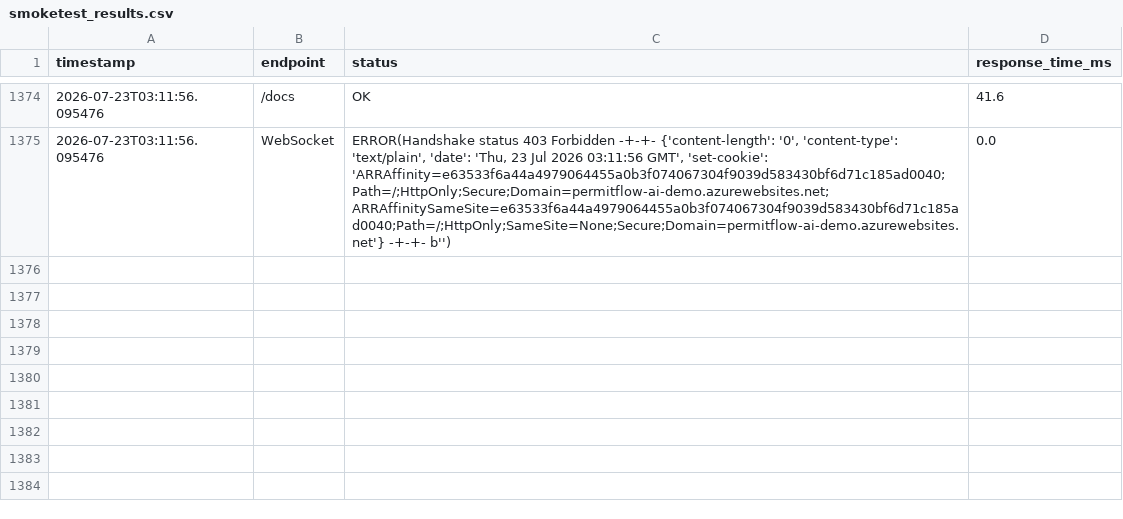
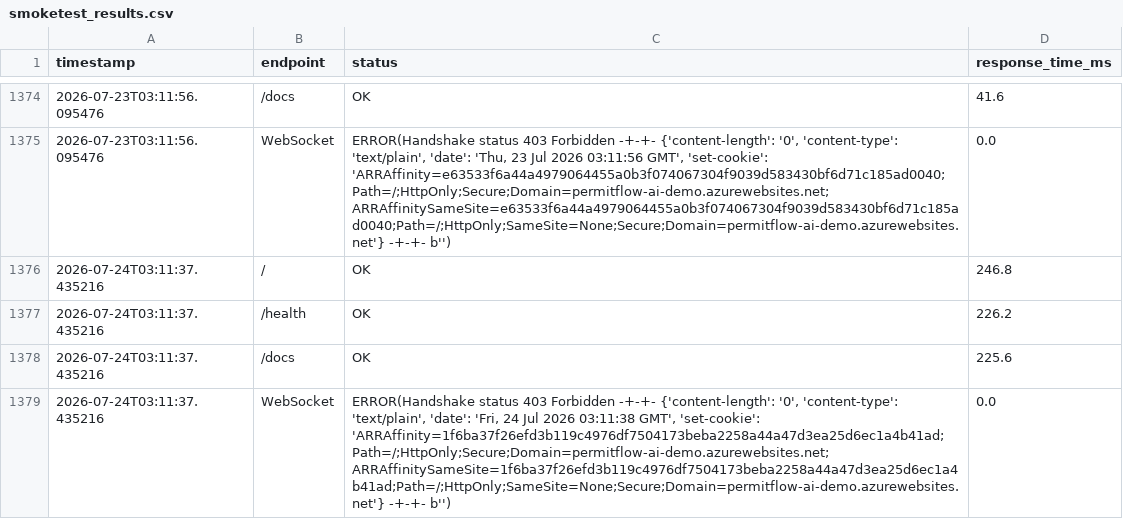
Before and after one commit to wbettini/permitflow-ai, a CSV file: monitoring/smoketest_results.csv, drawn as a sheet; only a part is shown, gaps mark what is left out.

```diff
--- a/monitoring/smoketest_results.csv
+++ b/monitoring/smoketest_results.csv
@@ -1375 +1375,5 @@ timestamp,endpoint,status,response_time_ms
 2026-07-23T03:11:56.095476,WebSocket,"ERROR(Handshake status 403 Forbidden -+-+- {'content-length': '0', 'content-type': 'text/plain', 'date': 'Thu, 23 Jul 2026 03:11:56 GMT', 'set-cookie': 'ARRAffinity=e63533f6a44a4979064455a0b3f074067304f9039d583430bf6d71c185ad0040;Path=/;HttpOnly;Secure;Domain=permitflow-ai-demo.azurewebsites.net; ARRAffinitySameSite=e63533f6a44a4979064455a0b3f074067304f9039d583430bf6d71c185ad0040;Path=/;HttpOnly;SameSite=None;Secure;Domain=permitflow-ai-demo.azurewebsites.net'} -+-+- b'')",0.0
+2026-07-24T03:11:37.435216,/,OK,246.8
+2026-07-24T03:11:37.435216,/health,OK,226.2
+2026-07-24T03:11:37.435216,/docs,OK,225.6
+2026-07-24T03:11:37.435216,WebSocket,"ERROR(Handshake status 403 Forbidden -+-+- {'content-length': '0', 'content-type': 'text/plain', 'date': 'Fri, 24 Jul 2026 03:11:38 GMT', 'set-cookie': 'ARRAffinity=1f6ba37f26efd3b119c4976df7504173beba2258a44a47d3ea25d6ec1a4b41ad;Path=/;HttpOnly;Secure;Domain=permitflow-ai-demo.azurewebsites.net; ARRAffinitySameSite=1f6ba37f26efd3b119c4976df7504173beba2258a44a47d3ea25d6ec1a4b41ad;Path=/;HttpOnly;SameSite=None;Secure;Domain=permitflow-ai-demo.azurewebsites.net'} -+-+- b'')",0.0
```
Also changed, not shown: 4 other files.
